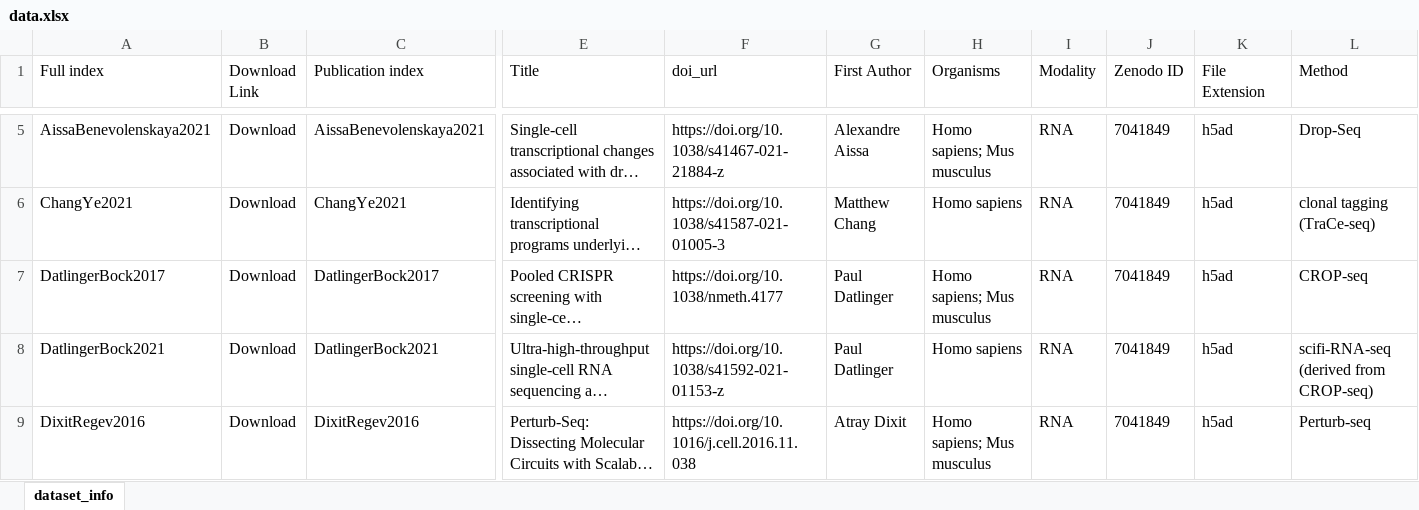
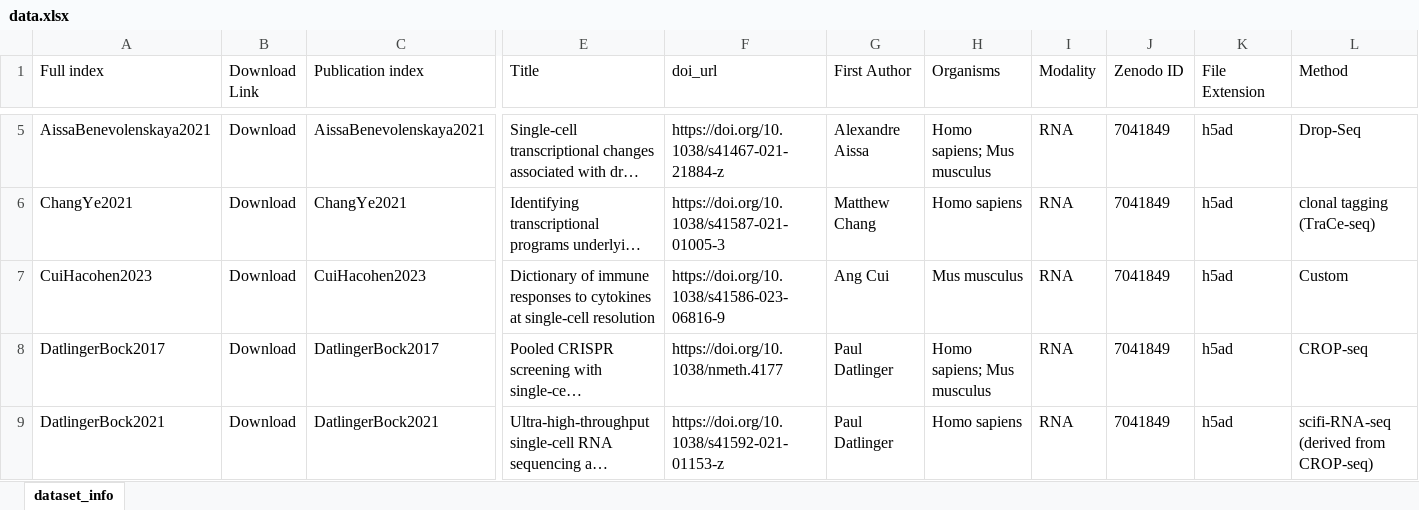
Before and after one commit to sanderlab/scPerturb, an Excel workbook: website/datavzrd/scPerturb_vzrd_v2/data.xlsx, sheet dataset_info, drawn as a sheet; only a part is shown, gaps mark what is left out; the shorter side is filled out with more unchanged rows; long unchanged cells end in …; values as stored, in another font and other column widths than the file's, no borders; rows hold the shown columns only; the diff names each change by its address in the sheet, - before the commit and + after, or states it on an @@ line.

```diff
--- a/website/datavzrd/scPerturb_vzrd_v2/data.xlsx (sheet dataset_info)
+++ b/website/datavzrd/scPerturb_vzrd_v2/data.xlsx (sheet dataset_info)
+row 7: CuiHacohen2023 | Download | CuiHacohen2023 | Dictionary of immune responses to cytokines at single-cell resolution | https://doi.org/10.1038/s41586-023-06816-9 | Ang Cui | Mus musculus | RNA | 7041849 | h5ad | Custom
```
Also changed, not shown: 31 other files.
